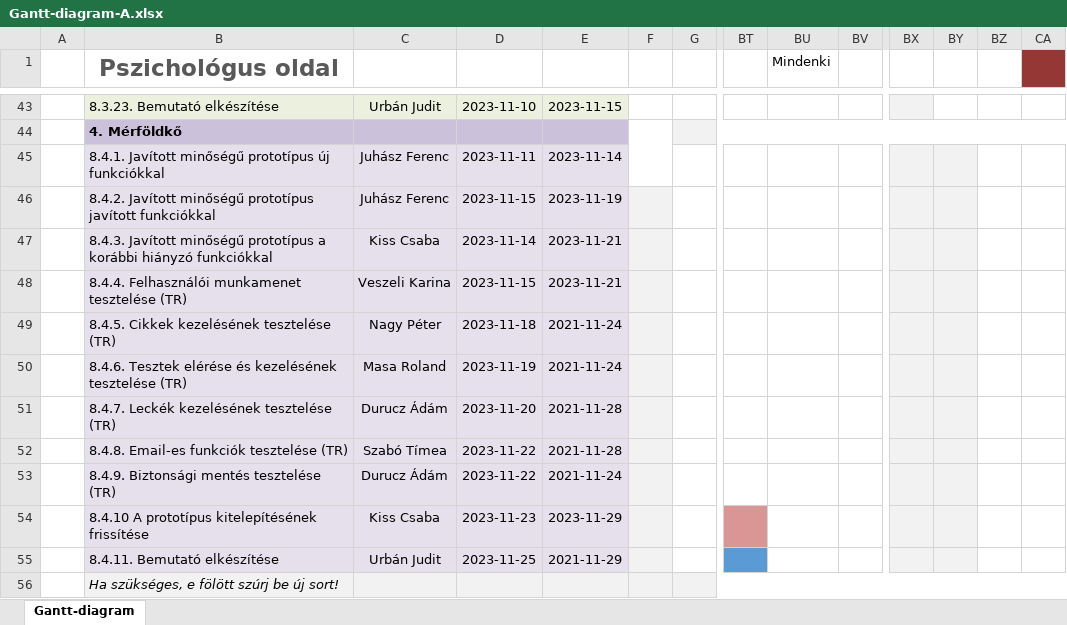
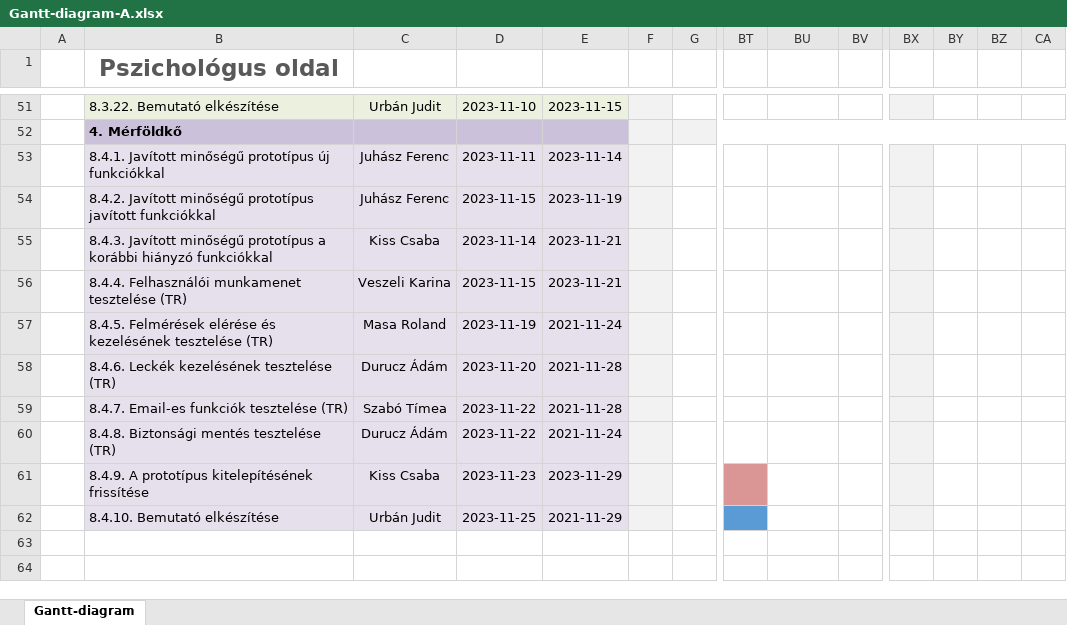
Before and after one commit to timeaszabo1217/rendszerfejl1, an Excel workbook: Gantt-diagram-A.xlsx, sheet Gantt-diagram, drawn as a sheet; only a part is shown, gaps mark what is left out; values as stored, in another font and other column widths than the file's, no borders; removed rows and columns are numbered as before the commit, all else as after; rows hold the shown columns only; the diff covers the shown part only; the diff names each change by its address in the sheet, - before the commit and + after, or states it on an @@ line.

Commit message:
Update Gantt-diagram-A.xlsx

```diff
--- a/Gantt-diagram-A.xlsx (sheet Gantt-diagram)
+++ b/Gantt-diagram-A.xlsx (sheet Gantt-diagram)
-BU1: Mindenki
+BU1: (empty)
-CA1 fill: #953735
+CA1 fill: none
-B51 (Pszichológus oldal): 8.3.23. Bemutató elkészítése
+B51 (Pszichológus oldal): 8.3.22. Bemutató elkészítése
-F51:F53 fill: none
+F51:F53 fill: #F2F2F2
-F44:F45 merged
-BY53:BY56 fill: #F2F2F2
+BY53:BY56 fill: none
-row 49:  | 8.4.5. Cikkek kezelésének tesztelése (TR) | Nagy Péter | 2023-11-18 | 2021-11-24
-B57 (Pszichológus oldal): 8.4.6. Tesztek elérése és…
+B57 (Pszichológus oldal): 8.4.5. Felmérések elérése és…
-BY57:BY62 fill: #F2F2F2
+BY57:BY62 fill: none
-B58 (Pszichológus oldal): 8.4.7. Leckék kezelésének tesztelése (TR)
+B58 (Pszichológus oldal): 8.4.6. Leckék kezelésének tesztelése (TR)
-B59 (Pszichológus oldal): 8.4.8. Email-es funkciók tesztelése (TR)
+B59 (Pszichológus oldal): 8.4.7. Email-es funkciók tesztelése (TR)
-B60 (Pszichológus oldal): 8.4.9. Biztonsági mentés tesztelése (TR)
+B60 (Pszichológus oldal): 8.4.8. Biztonsági mentés tesztelése (TR)
-B61 (Pszichológus oldal): 8.4.10 A prototípus…
+B61 (Pszichológus oldal): 8.4.9. A prototípus…
-B62 (Pszichológus oldal): 8.4.11. Bemutató elkészítése
+B62 (Pszichológus oldal): 8.4.10. Bemutató elkészítése
-row 56:  | Ha szükséges, e fölött szúrj be új sort!
```
Also changed, not shown: 19 added rows, 11 removed rows, 19 edited cells, cell formats and merged cells elsewhere in this sheet, formulas that keep their value.
